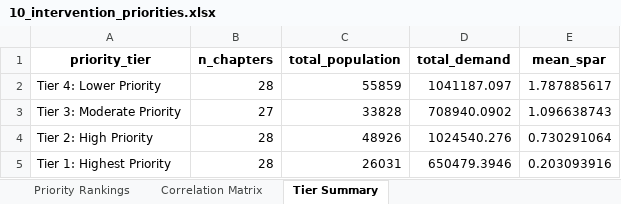
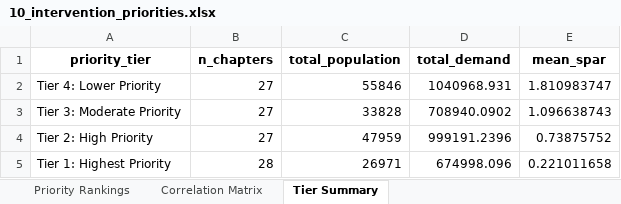
Before and after one commit to syerneni1/navajonationdialysisproject, an Excel workbook: outputs_tables/10_intervention_priorities.xlsx, sheet Tier Summary, drawn as a sheet; values as stored, in another font and other column widths than the file's, no borders; the diff names each change by its address in the sheet, - before the commit and + after, or states it on an @@ line.

```diff
--- a/outputs_tables/10_intervention_priorities.xlsx (sheet Tier Summary)
+++ b/outputs_tables/10_intervention_priorities.xlsx (sheet Tier Summary)
-B2 (n_chapters): 28
+B2 (n_chapters): 27
-C2 (total_population): 55859
+C2 (total_population): 55846
-D2 (total_demand): 1041187.097
+D2 (total_demand): 1040968.931
-E2 (mean_spar): 1.787885617
+E2 (mean_spar): 1.810983747
-B4 (n_chapters): 28
+B4 (n_chapters): 27
-C4 (total_population): 48926
+C4 (total_population): 47959
-D4 (total_demand): 1024540.276
+D4 (total_demand): 999191.2396
-E4 (mean_spar): 0.730291064
+E4 (mean_spar): 0.73875752
-C5 (total_population): 26031
+C5 (total_population): 26971
-D5 (total_demand): 650479.3946
+D5 (total_demand): 674998.096
-E5 (mean_spar): 0.203093916
+E5 (mean_spar): 0.221011658
```
Also changed, not shown: sheet Priority Rankings, sheet Correlation Matrix, 4 other files.
